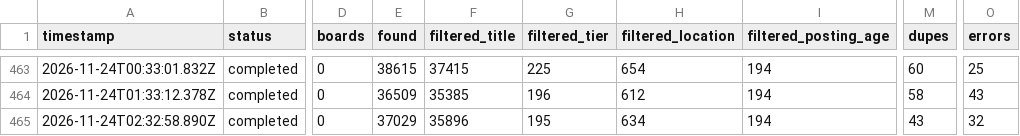
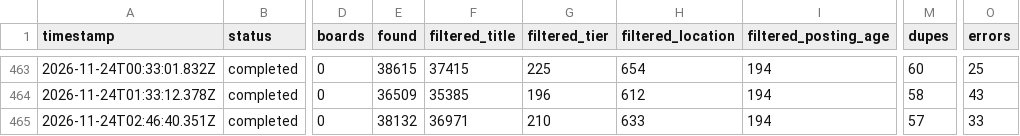
Before and after one commit to manpreetsinghpannu/finance-job-radar-india, a TSV file: data/scan-runs.tsv, drawn as a sheet; only a part is shown, gaps mark what is left out; the diff names each change by its address in the sheet, - before the commit and + after, or states it on an @@ line.

Commit message:
scan 2026-11-24T02:57Z

```diff
--- a/data/scan-runs.tsv
+++ b/data/scan-runs.tsv
-A465 (timestamp): 2026-11-24T02:32:58.890Z
+A465 (timestamp): 2026-11-24T02:46:40.351Z
-E465 (found): 37029
+E465 (found): 38132
-F465 (filtered_title): 35896
+F465 (filtered_title): 36971
-G465 (filtered_tier): 195
+G465 (filtered_tier): 210
-H465 (filtered_location): 634
+H465 (filtered_location): 633
-M465 (dupes): 43
+M465 (dupes): 57
-O465 (errors): 32
+O465 (errors): 33
```
Also changed, not shown: 7 other files.
